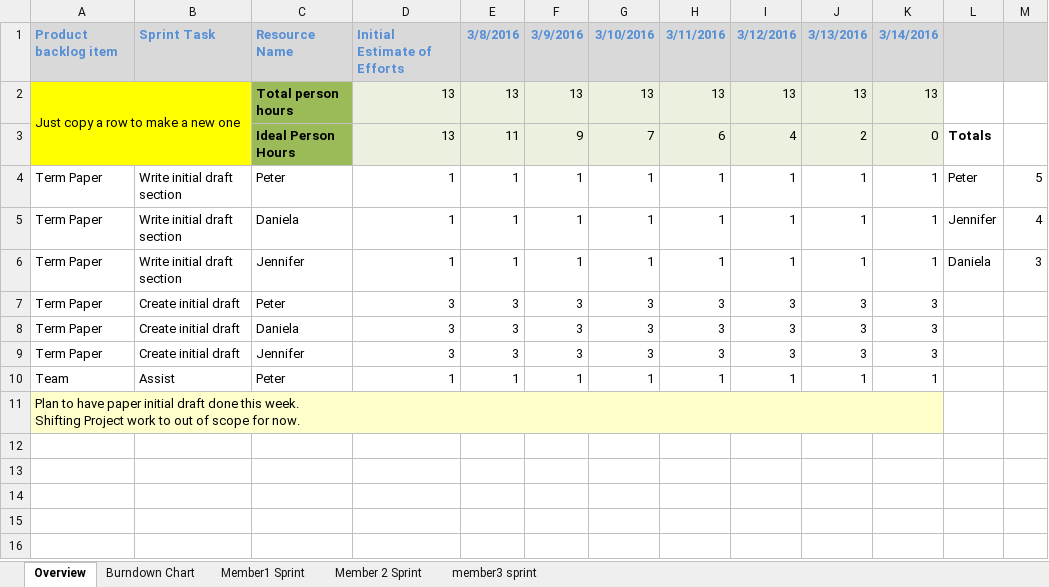
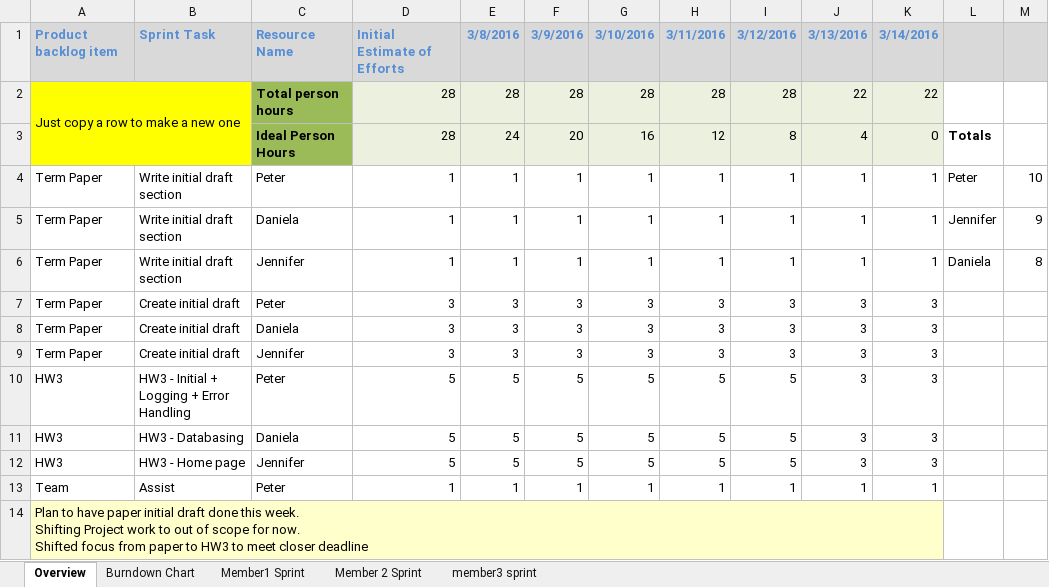
Before and after one commit to dmartign/TicTacToe-Java-Microservices-Project, an Excel workbook: project/Sprint06.xlsx, sheet Overview, drawn as a sheet; values as stored, in another font and other column widths than the file's, no borders; removed rows and columns are numbered as before the commit, all else as after; ↵ is a line break in a cell; the diff names each change by its address in the sheet, - before the commit and + after, or states it on an @@ line.

Commit message:
Updated sprints

```diff
--- a/project/Sprint06.xlsx (sheet Overview)
+++ b/project/Sprint06.xlsx (sheet Overview)
-row 2: Just copy a row to make a new one |  | Total person hours | 13 | 13 | 13 | 13 | 13 | 13 | 13 | 13
-row 3:  |  | Ideal Person Hours | 13 | 11 | 9 | 7 | 6 | 4 | 2 | 0 | Totals
+row 2: Just copy a row to make a new one |  | Total person hours | 28 | 28 | 28 | 28 | 28 | 28 | 22 | 22
+row 3:  |  | Ideal Person Hours | 28 | 24 | 20 | 16 | 12 | 8 | 4 | 0 | Totals
-M4: 5
+M4: 10
-M5: 4
+M5: 9
-M6: 3
+M6: 8
+row 10: HW3 | HW3 - Initial + Logging + Error Handling | Peter | 5 | 5 | 5 | 5 | 5 | 5 | 3 | 3
+row 11: HW3 | HW3 - Databasing | Daniela | 5 | 5 | 5 | 5 | 5 | 5 | 3 | 3
+row 12: HW3 | HW3 - Home page | Jennifer | 5 | 5 | 5 | 5 | 5 | 5 | 3 | 3
-A14: …for now.
+A14: …for now. ↵ Shifted focus from paper to HW3 to meet closer deadline
```
Also changed, not shown: formulas that keep their value, charts or pictures, 1 other file.
